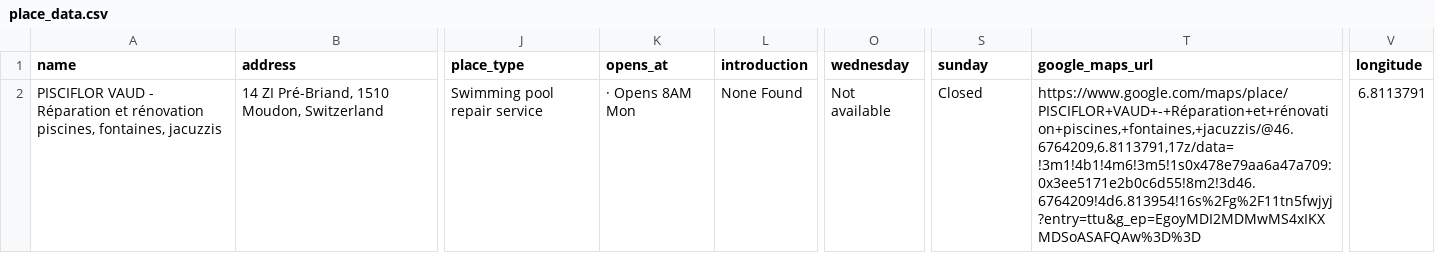
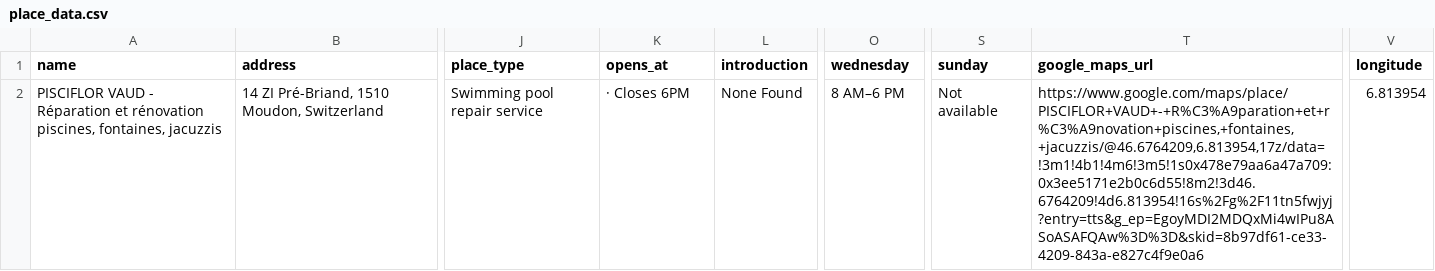
Before and after one commit to Sulaman312/scrapegmp, a CSV file: ScrapeData/PISCIFLOR VAUD - Réparation et rénovation piscines, fontaines, jacuzzis/place_data.csv, drawn as a sheet; only a part is shown, gaps mark what is left out; the diff names each change by its address in the sheet, - before the commit and + after, or states it on an @@ line.

```diff
--- a/ScrapeData/PISCIFLOR VAUD - Réparation et rénovation piscines, fontaines, jacuzzis/place_data.csv
+++ b/ScrapeData/PISCIFLOR VAUD - Réparation et rénovation piscines, fontaines, jacuzzis/place_data.csv
-K2 (opens_at): · Opens 8AM Mon
+K2 (opens_at): · Closes 6PM
-O2 (wednesday): Not available
+O2 (wednesday): 8 AM–6 PM
-S2 (sunday): Closed
+S2 (sunday): Not available
-T2 (google_maps_url): https://www.google.com/maps/place/PISCIFLOR+VAUD+-+Réparation+et+rénovation+piscines,+fontaines,+jacuzzis/@46.6764209,6.8113791,17z/data=!3m1!4b1!4m6!3m5!1s0x478e79aa6a47a709:0x3ee5171e2b0c6d55!8m2!3d46.6764209!4d6.813954!16s%2Fg%2F11tn5fwjyj?entry=ttu&g_ep=EgoyMDI2MDMwMS4xIKXMDSoASAFQAw%3D%3D
+T2 (google_maps_url): https://www.google.com/maps/place/PISCIFLOR+VAUD+-+R%C3%A9paration+et+r%C3%A9novation+piscines,+fontaines,+jacuzzis/@46.6764209,6.813954,17z/data=!3m1!4b1!4m6!3m5!1s0x478e79aa6a47a709:0x3ee5171e2b0c6d55!8m2!3d46.6764209!4d6.813954!16s%2Fg%2F11tn5fwjyj?entry=tts&g_ep=EgoyMDI2MDQxMi4wIPu8ASoASAFQAw%3D%3D&skid=8b97df61-ce33-4209-843a-e827c4f9e0a6
-V2 (longitude): 6.8113791
+V2 (longitude): 6.813954
```
Also changed, not shown: 26 other files.
